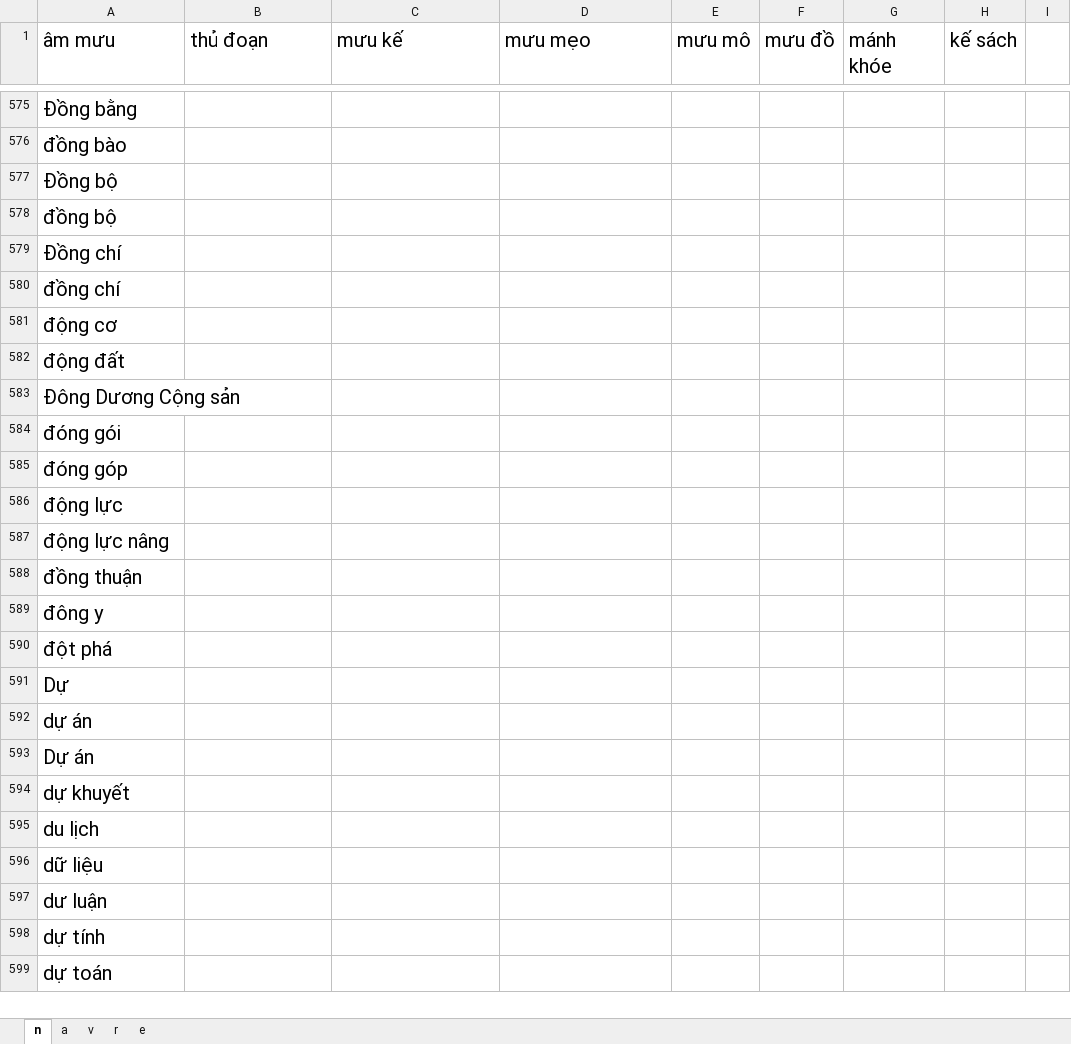
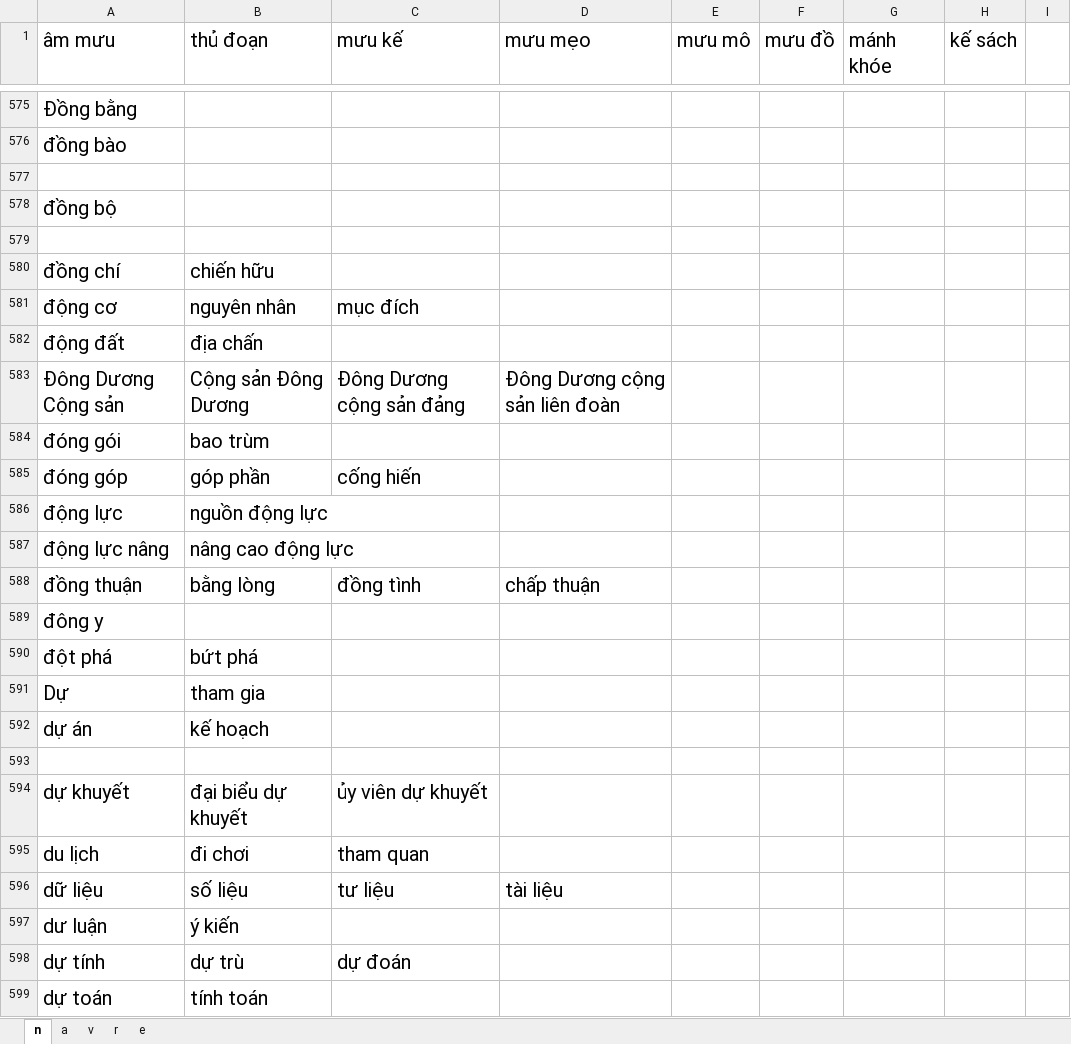
Before and after one commit to minhdc/ais-wordnet, an Excel workbook: tools/wordnet10-4-2019.xlsx, sheet n, drawn as a sheet; only a part is shown, gaps mark what is left out; values as stored, in another font and other column widths than the file's, no borders; charts and pictures not drawn; the diff covers the shown part only; the diff names each change by its address in the sheet, - before the commit and + after, or states it on an @@ line.

```diff
--- a/tools/wordnet10-4-2019.xlsx (sheet n)
+++ b/tools/wordnet10-4-2019.xlsx (sheet n)
-A577 (âm mưu): Đồng bộ
+A577 (âm mưu): (empty)
-A579 (âm mưu): Đồng chí
+A579 (âm mưu): (empty)
-B580 (thủ đoạn): (empty)
+B580 (thủ đoạn): chiến hữu
-B581 (thủ đoạn): (empty)
+B581 (thủ đoạn): nguyên nhân
-C581 (mưu kế): (empty)
+C581 (mưu kế): mục đích
-B582 (thủ đoạn): (empty)
+B582 (thủ đoạn): địa chấn
-B583 (thủ đoạn): (empty)
+B583 (thủ đoạn): Cộng sản Đông Dương
-C583 (mưu kế): (empty)
+C583 (mưu kế): Đông Dương cộng sản đảng
-D583 (mưu mẹo): (empty)
+D583 (mưu mẹo): Đông Dương cộng sản liên đoàn
-B584 (thủ đoạn): (empty)
+B584 (thủ đoạn): bao trùm
-B585 (thủ đoạn): (empty)
+B585 (thủ đoạn): góp phần
-C585 (mưu kế): (empty)
+C585 (mưu kế): cống hiến
-B586 (thủ đoạn): (empty)
+B586 (thủ đoạn): nguồn động lực
-B587 (thủ đoạn): (empty)
+B587 (thủ đoạn): nâng cao động lực
-B588 (thủ đoạn): (empty)
+B588 (thủ đoạn): bằng lòng
-C588 (mưu kế): (empty)
+C588 (mưu kế): đồng tình
-D588 (mưu mẹo): (empty)
+D588 (mưu mẹo): chấp thuận
-B590 (thủ đoạn): (empty)
+B590 (thủ đoạn): bứt phá
-B591 (thủ đoạn): (empty)
+B591 (thủ đoạn): tham gia
-B592 (thủ đoạn): (empty)
+B592 (thủ đoạn): kế hoạch
-A593 (âm mưu): Dự án
+A593 (âm mưu): (empty)
-B594 (thủ đoạn): (empty)
+B594 (thủ đoạn): đại biểu dự khuyết
-C594 (mưu kế): (empty)
+C594 (mưu kế): ủy viên dự khuyết
-B595 (thủ đoạn): (empty)
+B595 (thủ đoạn): đi chơi
-C595 (mưu kế): (empty)
+C595 (mưu kế): tham quan
-B596 (thủ đoạn): (empty)
+B596 (thủ đoạn): số liệu
-C596 (mưu kế): (empty)
+C596 (mưu kế): tư liệu
-D596 (mưu mẹo): (empty)
+D596 (mưu mẹo): tài liệu
-B597 (thủ đoạn): (empty)
+B597 (thủ đoạn): ý kiến
-B598 (thủ đoạn): (empty)
+B598 (thủ đoạn): dự trù
-C598 (mưu kế): (empty)
+C598 (mưu kế): dự đoán
-B599 (thủ đoạn): (empty)
+B599 (thủ đoạn): tính toán
```
Also changed, not shown: 57 edited cells elsewhere in this sheet, sheet v, 5 other files.
